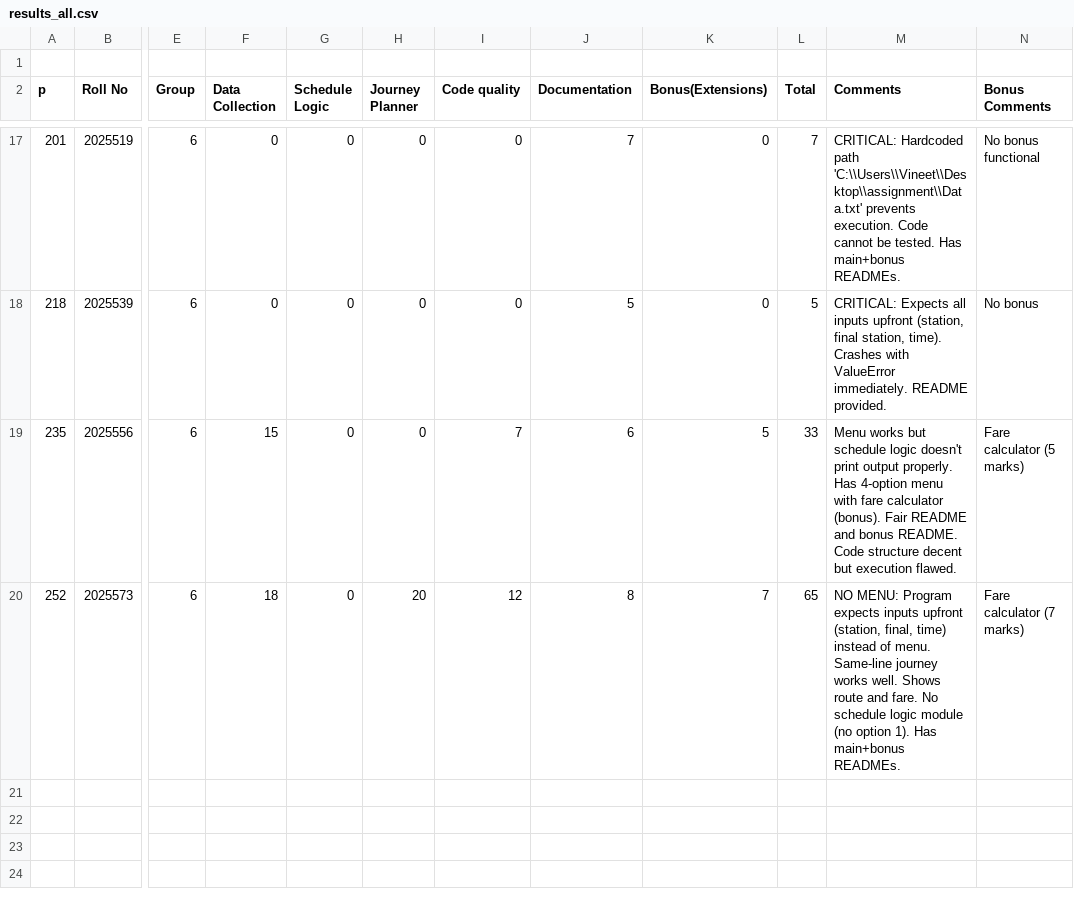
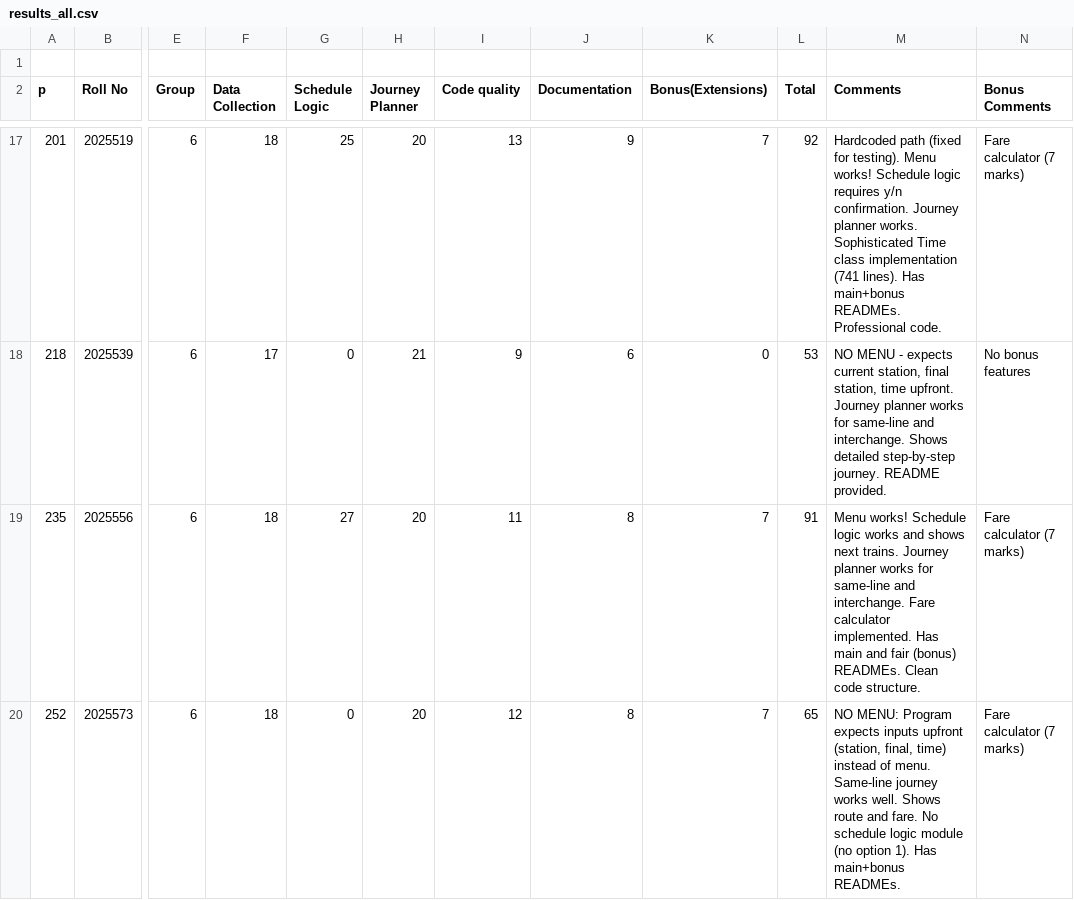
Before and after one commit to ShahnawazDev/ip-project-evaluation, a CSV file: results_all.csv, drawn as a sheet; only a part is shown, gaps mark what is left out; the diff covers the shown part only; the diff names each change by its address in the sheet, - before the commit and + after, or states it on an @@ line.

```diff
--- a/results_all.csv
+++ b/results_all.csv
-F17 (Data Collection): 0
+F17 (Data Collection): 18
-G17 (Schedule Logic): 0
+G17 (Schedule Logic): 25
-H17 (Journey Planner): 0
+H17 (Journey Planner): 20
-I17 (Code quality): 0
+I17 (Code quality): 13
-J17 (Documentation): 7
+J17 (Documentation): 9
-K17 (Bonus(Extensions)): 0
+K17 (Bonus(Extensions)): 7
-L17 (Total): 7
+L17 (Total): 92
-M17 (Comments): CRITICAL: Hardcoded path 'C:\\Users\\Vineet\\Desktop\\assignment\\Data.txt' prevents execution. Code cannot be tested. Has main+bonus READMEs.
+M17 (Comments): Hardcoded path (fixed for testing). Menu works! Schedule logic requires y/n confirmation. Journey planner works. Sophisticated Time class implementation (741 lines). Has main+bonus READMEs. Professional code.
-N17 (Bonus Comments): No bonus functional
+N17 (Bonus Comments): Fare calculator (7 marks)
-F18 (Data Collection): 0
+F18 (Data Collection): 17
-H18 (Journey Planner): 0
+H18 (Journey Planner): 21
-I18 (Code quality): 0
+I18 (Code quality): 9
-J18 (Documentation): 5
+J18 (Documentation): 6
-L18 (Total): 5
+L18 (Total): 53
-M18 (Comments): CRITICAL: Expects all inputs upfront (station, final station, time). Crashes with ValueError immediately. README provided.
+M18 (Comments): NO MENU - expects current station, final station, time upfront. Journey planner works for same-line and interchange. Shows detailed step-by-step journey. README provided.
-N18 (Bonus Comments): No bonus
+N18 (Bonus Comments): No bonus features
-F19 (Data Collection): 15
+F19 (Data Collection): 18
-G19 (Schedule Logic): 0
+G19 (Schedule Logic): 27
-H19 (Journey Planner): 0
+H19 (Journey Planner): 20
-I19 (Code quality): 7
+I19 (Code quality): 11
-J19 (Documentation): 6
+J19 (Documentation): 8
-K19 (Bonus(Extensions)): 5
+K19 (Bonus(Extensions)): 7
-L19 (Total): 33
+L19 (Total): 91
-M19 (Comments): Menu works but schedule logic doesn't print output properly. Has 4-option menu with fare calculator (bonus). Fair README and bonus README. Code structure decent but execution flawed.
+M19 (Comments): Menu works! Schedule logic works and shows next trains. Journey planner works for same-line and interchange. Fare calculator implemented. Has main and fair (bonus) READMEs. Clean code structure.
-N19 (Bonus Comments): Fare calculator (5 marks)
+N19 (Bonus Comments): Fare calculator (7 marks)
```
Also changed, not shown: 32 edited cells elsewhere in this file, 17 other files.
